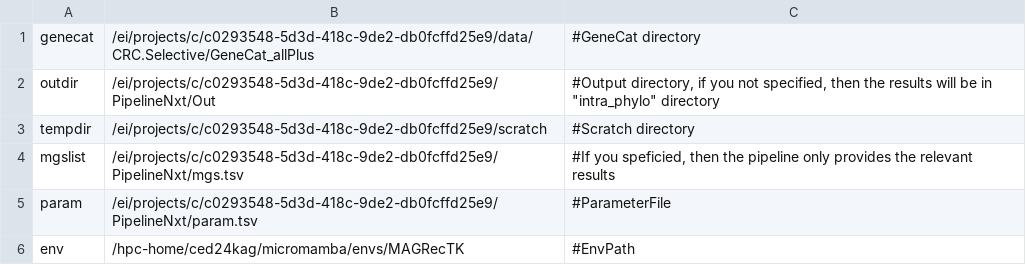
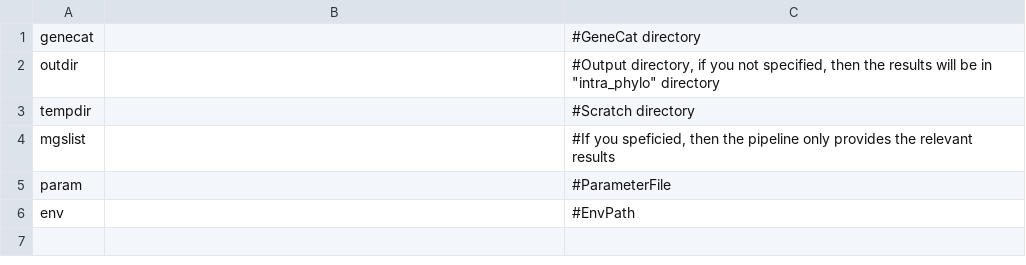
Before and after one commit to huminfo8/magrec-tk, a TSV file: config.tsv, drawn as a sheet.

```diff
--- a/config.tsv
+++ b/config.tsv
@@ -1,6 +1,6 @@
-genecat	/ei/projects/c/c0293548-5d3d-418c-9de2-db0fcffd25e9/data/CRC.Selective/GeneCat_allPlus	#GeneCat directory
-outdir	/ei/projects/c/c0293548-5d3d-418c-9de2-db0fcffd25e9/PipelineNxt/Out	#Output directory, if you not specified, then the results will be in "intra_phylo" directory
-tempdir	/ei/projects/c/c0293548-5d3d-418c-9de2-db0fcffd25e9/scratch	#Scratch directory
-mgslist	/ei/projects/c/c0293548-5d3d-418c-9de2-db0fcffd25e9/PipelineNxt/mgs.tsv	#If you speficied, then the pipeline only provides the relevant results
-param	/ei/projects/c/c0293548-5d3d-418c-9de2-db0fcffd25e9/PipelineNxt/param.tsv	#ParameterFile
-env	/hpc-home/ced24kag/micromamba/envs/MAGRecTK	#EnvPath
+genecat		#GeneCat directory
+outdir		#Output directory, if you not specified, then the results will be in "intra_phylo" directory
+tempdir		#Scratch directory
+mgslist		#If you speficied, then the pipeline only provides the relevant results
+param		#ParameterFile
+env		#EnvPath
```
Also changed, not shown: 2 other files.
